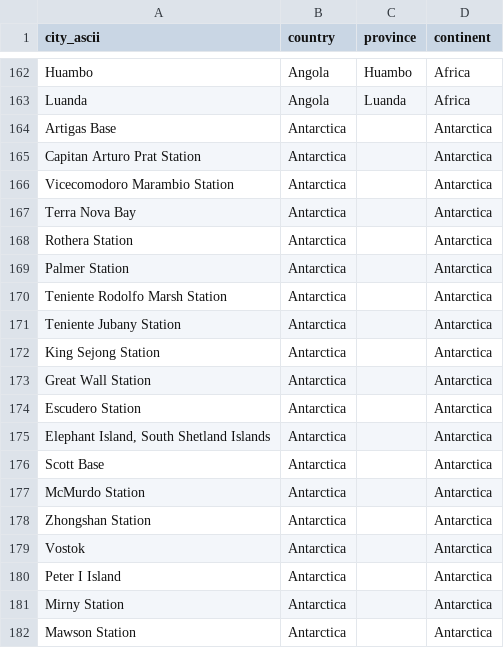
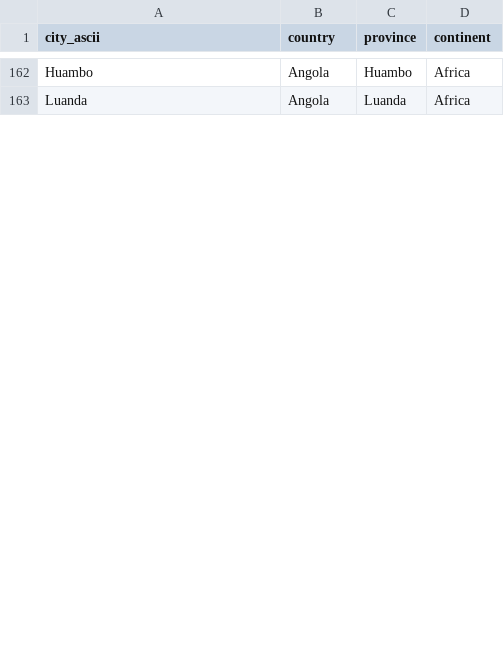
Before and after one commit to ferrithemaker/Jumble, a CSV file: twitter-worldmap/worldcities.csv, drawn as a sheet; only a part is shown, gaps mark what is left out; the diff covers the shown part only; the diff names each change by its address in the sheet, - before the commit and + after, or states it on an @@ line.

Commit message:
sanitzing

```diff
--- a/twitter-worldmap/worldcities.csv
+++ b/twitter-worldmap/worldcities.csv
-row 164: Artigas Base | Antarctica |  | Antarctica
-row 165: Capitan Arturo Prat Station | Antarctica |  | Antarctica
-row 166: Vicecomodoro Marambio Station | Antarctica |  | Antarctica
-row 167: Terra Nova Bay | Antarctica |  | Antarctica
-row 168: Rothera Station | Antarctica |  | Antarctica
-row 169: Palmer Station | Antarctica |  | Antarctica
-row 170: Teniente Rodolfo Marsh Station | Antarctica |  | Antarctica
-row 171: Teniente Jubany Station | Antarctica |  | Antarctica
-row 172: King Sejong Station | Antarctica |  | Antarctica
-row 173: Great Wall Station | Antarctica |  | Antarctica
-row 174: Escudero Station | Antarctica |  | Antarctica
-row 175: Elephant Island, South Shetland Islands | Antarctica |  | Antarctica
-row 176: Scott Base | Antarctica |  | Antarctica
-row 177: McMurdo Station | Antarctica |  | Antarctica
-row 178: Zhongshan Station | Antarctica |  | Antarctica
-row 179: Vostok | Antarctica |  | Antarctica
-row 180: Peter I Island | Antarctica |  | Antarctica
-row 181: Mirny Station | Antarctica |  | Antarctica
-row 182: Mawson Station | Antarctica |  | Antarctica
```
Also changed, not shown: 21 removed rows and 61 edited cells elsewhere in this file.
